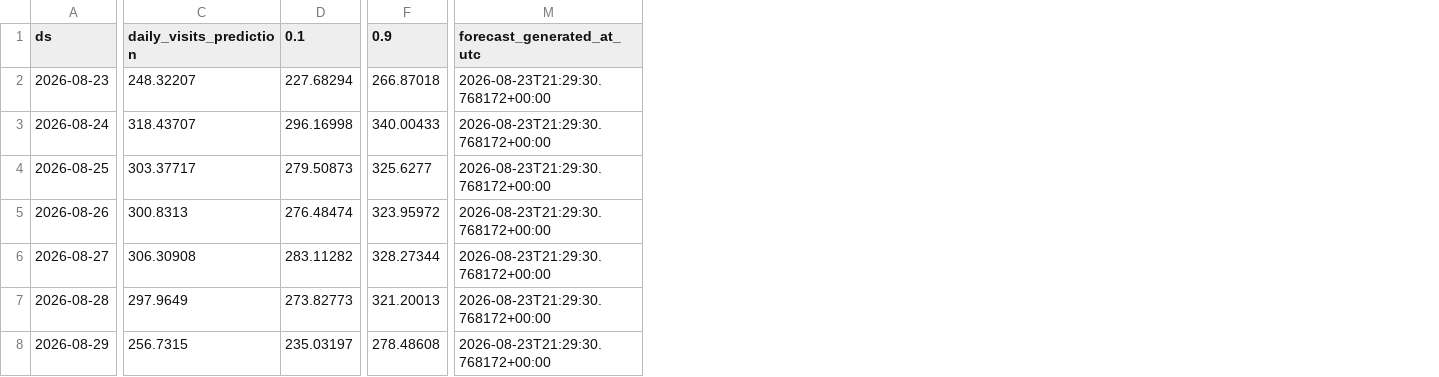
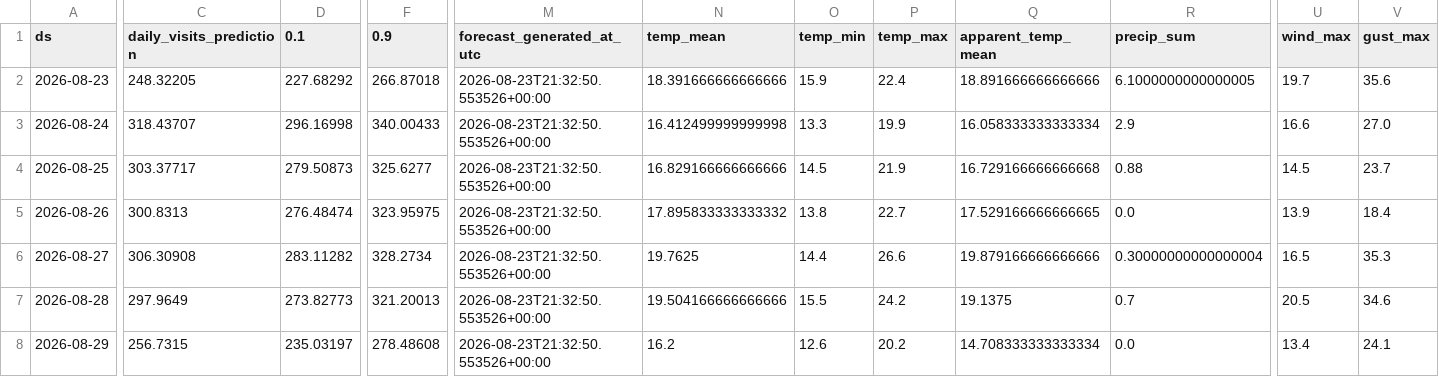
Before and after one commit to drdevinhopkins/ed-flow-2023, a CSV file: validation/daily-visits-forecast/latest.csv, drawn as a sheet; only a part is shown, gaps mark what is left out; the diff covers the shown part only; the diff names each change by its address in the sheet, - before the commit and + after, or states it on an @@ line.

```diff
--- a/validation/daily-visits-forecast/latest.csv
+++ b/validation/daily-visits-forecast/latest.csv
+column N (temp_mean), rows 2-8: 18.391666666666666 | 16.412499999999998 | 16.829166666666666 | 17.895833333333332 | 19.7625 | 19.504166666666666 | 16.2
+column O (temp_min), rows 2-8: 15.9 | 13.3 | 14.5 | 13.8 | 14.4 | 15.5 | 12.6
+column P (temp_max), rows 2-8: 22.4 | 19.9 | 21.9 | 22.7 | 26.6 | 24.2 | 20.2
+column Q (apparent_temp_mean), rows 2-8: 18.891666666666666 | 16.058333333333334 | 16.729166666666668 | 17.529166666666665 | 19.879166666666666 | 19.1375 | 14.708333333333334
+column R (precip_sum), rows 2-8: 6.1000000000000005 | 2.9 | 0.88 | 0.0 | 0.30000000000000004 | 0.7 | 0.0
+column U (wind_max), rows 2-8: 19.7 | 16.6 | 14.5 | 13.9 | 16.5 | 20.5 | 13.4
+column V (gust_max), rows 2-8: 35.6 | 27.0 | 23.7 | 18.4 | 35.3 | 34.6 | 24.1
-C2 (daily_visits_prediction): 248.32207
+C2 (daily_visits_prediction): 248.32205
-D2 (0.1): 227.68294
+D2 (0.1): 227.68292
-M2:M8 (forecast_generated_at_utc): 2026-08-23T21:29:30.768172+00:00
+M2:M8 (forecast_generated_at_utc): 2026-08-23T21:32:50.553526+00:00
-F5 (0.9): 323.95972
+F5 (0.9): 323.95975
-F6 (0.9): 328.27344
+F6 (0.9): 328.2734
```
Also changed, not shown: 1 edited cell elsewhere in this file, 2 other files.
